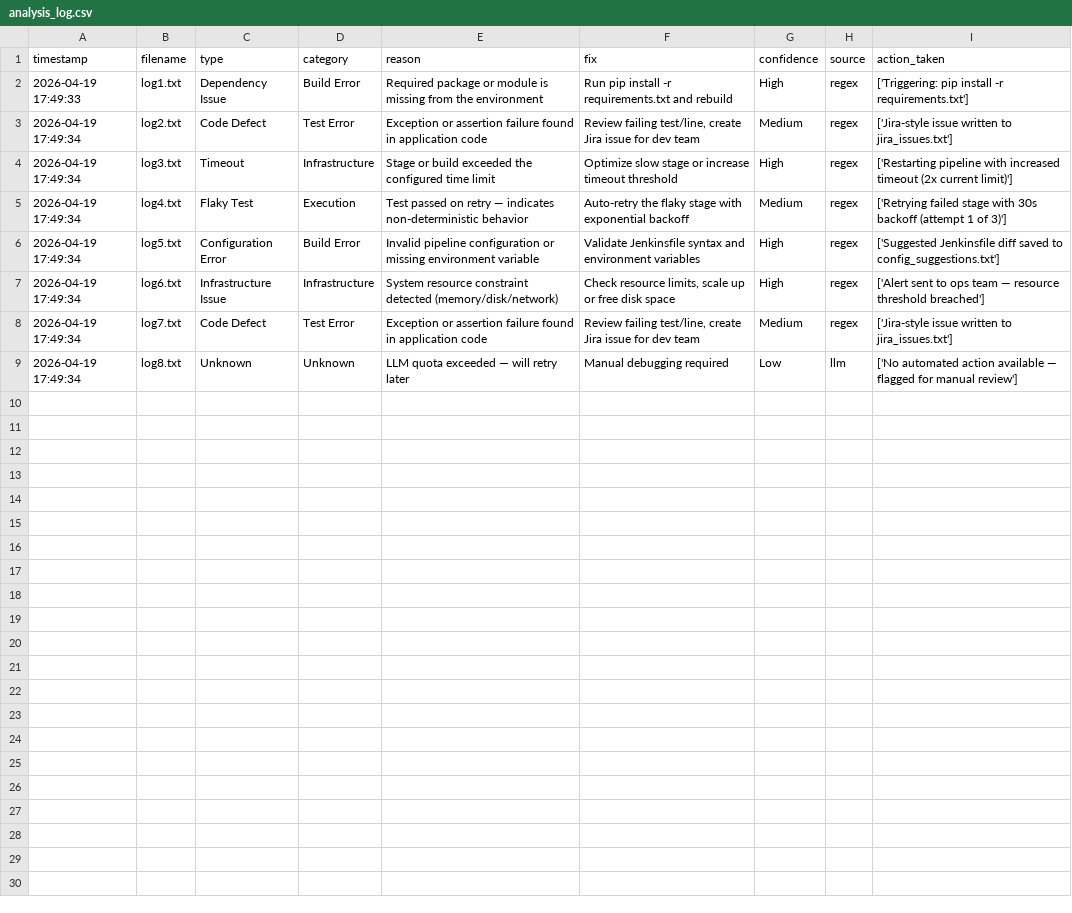
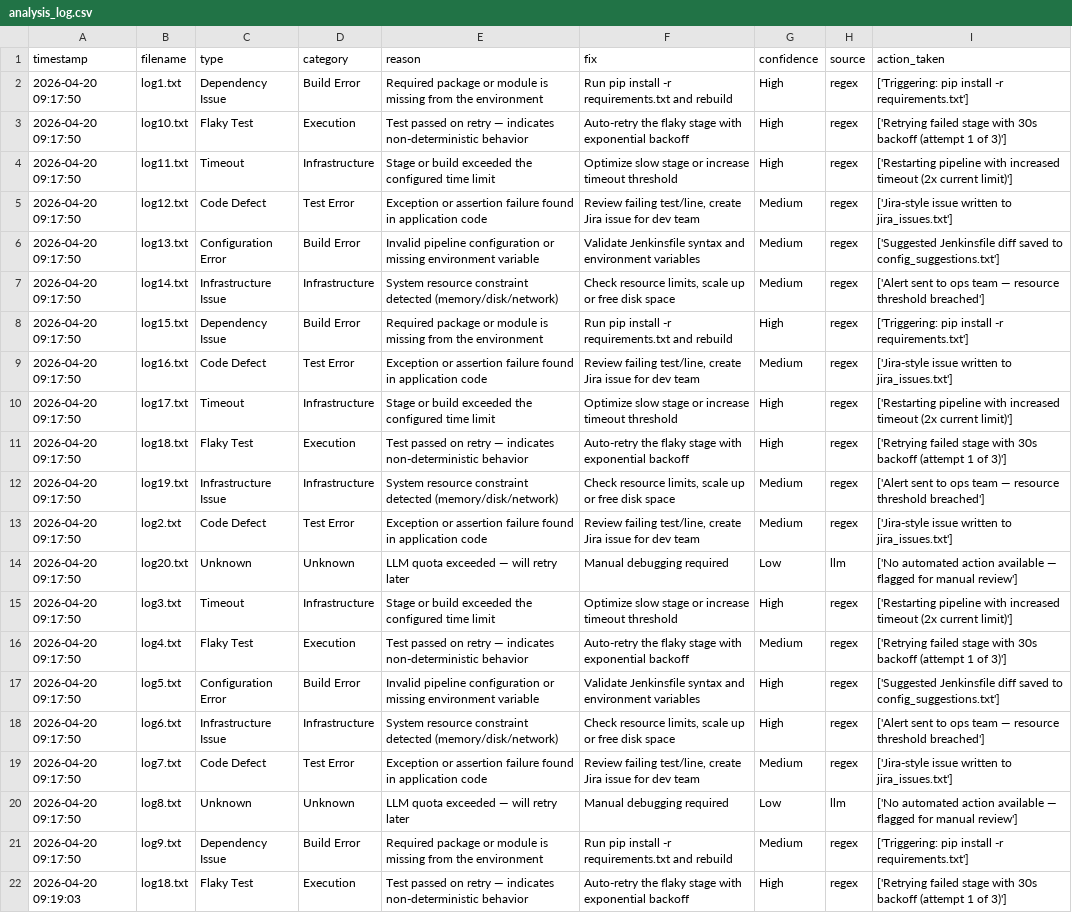
Before and after one commit to vinaybabannavar-create/AI-Powered-Jenkins-Pipeline-Analyzer-Self-Healing-DevOps-Agent, a CSV file: backend/analysis_log.csv, drawn as a sheet; addresses are those after the commit; the diff names each change by its address in the sheet, - before the commit and + after, or states it on an @@ line.

```diff
--- a/backend/analysis_log.csv
+++ b/backend/analysis_log.csv
-A2 (timestamp): 2026-04-19 17:49:33
+A2 (timestamp): 2026-04-20 09:17:50
+row 3: 2026-04-20 09:17:50 | log10.txt | Flaky Test | Execution | Test passed on retry — indicates non-deterministic behavior | Auto-retry the flaky stage with exponential backoff | High | regex | ['Retrying failed stage with 30s backoff (attempt 1 of 3)']
+row 4: 2026-04-20 09:17:50 | log11.txt | Timeout | Infrastructure | Stage or build exceeded the configured time limit | Optimize slow stage or increase timeout threshold | High | regex | ['Restarting pipeline with increased timeout (2x current limit)']
+row 5: 2026-04-20 09:17:50 | log12.txt | Code Defect | Test Error | Exception or assertion failure found in application code | Review failing test/line, create Jira issue for dev team | Medium | regex | ['Jira-style issue written to jira_issues.txt']
+row 6: 2026-04-20 09:17:50 | log13.txt | Configuration Error | Build Error | Invalid pipeline configuration or missing environment variable | Validate Jenkinsfile syntax and environment variables | Medium | regex | ['Suggested Jenkinsfile diff saved to config_suggestions.txt']
+row 7: 2026-04-20 09:17:50 | log14.txt | Infrastructure Issue | Infrastructure | System resource constraint detected (memory/disk/network) | Check resource limits, scale up or free disk space | Medium | regex | ['Alert sent to ops team — resource threshold breached']
+row 8: 2026-04-20 09:17:50 | log15.txt | Dependency Issue | Build Error | Required package or module is missing from the environment | Run pip install -r requirements.txt and rebuild | High | regex | ['Triggering: pip install -r requirements.txt']
+row 9: 2026-04-20 09:17:50 | log16.txt | Code Defect | Test Error | Exception or assertion failure found in application code | Review failing test/line, create Jira issue for dev team | Medium | regex | ['Jira-style issue written to jira_issues.txt']
+row 10: 2026-04-20 09:17:50 | log17.txt | Timeout | Infrastructure | Stage or build exceeded the configured time limit | Optimize slow stage or increase timeout threshold | High | regex | ['Restarting pipeline with increased timeout (2x current limit)']
+row 11: 2026-04-20 09:17:50 | log18.txt | Flaky Test | Execution | Test passed on retry — indicates non-deterministic behavior | Auto-retry the flaky stage with exponential backoff | High | regex | ['Retrying failed stage with 30s backoff (attempt 1 of 3)']
+row 12: 2026-04-20 09:17:50 | log19.txt | Infrastructure Issue | Infrastructure | System resource constraint detected (memory/disk/network) | Check resource limits, scale up or free disk space | Medium | regex | ['Alert sent to ops team — resource threshold breached']
-A13 (timestamp): 2026-04-19 17:49:34
+A13 (timestamp): 2026-04-20 09:17:50
+row 14: 2026-04-20 09:17:50 | log20.txt | Unknown | Unknown | LLM quota exceeded — will retry later | Manual debugging required | Low | llm | ['No automated action available — flagged for manual review']
-A15:A20 (timestamp): 2026-04-19 17:49:34
+A15:A20 (timestamp): 2026-04-20 09:17:50
+row 21: 2026-04-20 09:17:50 | log9.txt | Dependency Issue | Build Error | Required package or module is missing from the environment | Run pip install -r requirements.txt and rebuild | Medium | regex | ['Triggering: pip install -r requirements.txt']
+row 22: 2026-04-20 09:19:03 | log18.txt | Flaky Test | Execution | Test passed on retry — indicates non-deterministic behavior | Auto-retry the flaky stage with exponential backoff | High | regex | ['Retrying failed stage with 30s backoff (attempt 1 of 3)']
```
Also changed, not shown: 17 other files.
